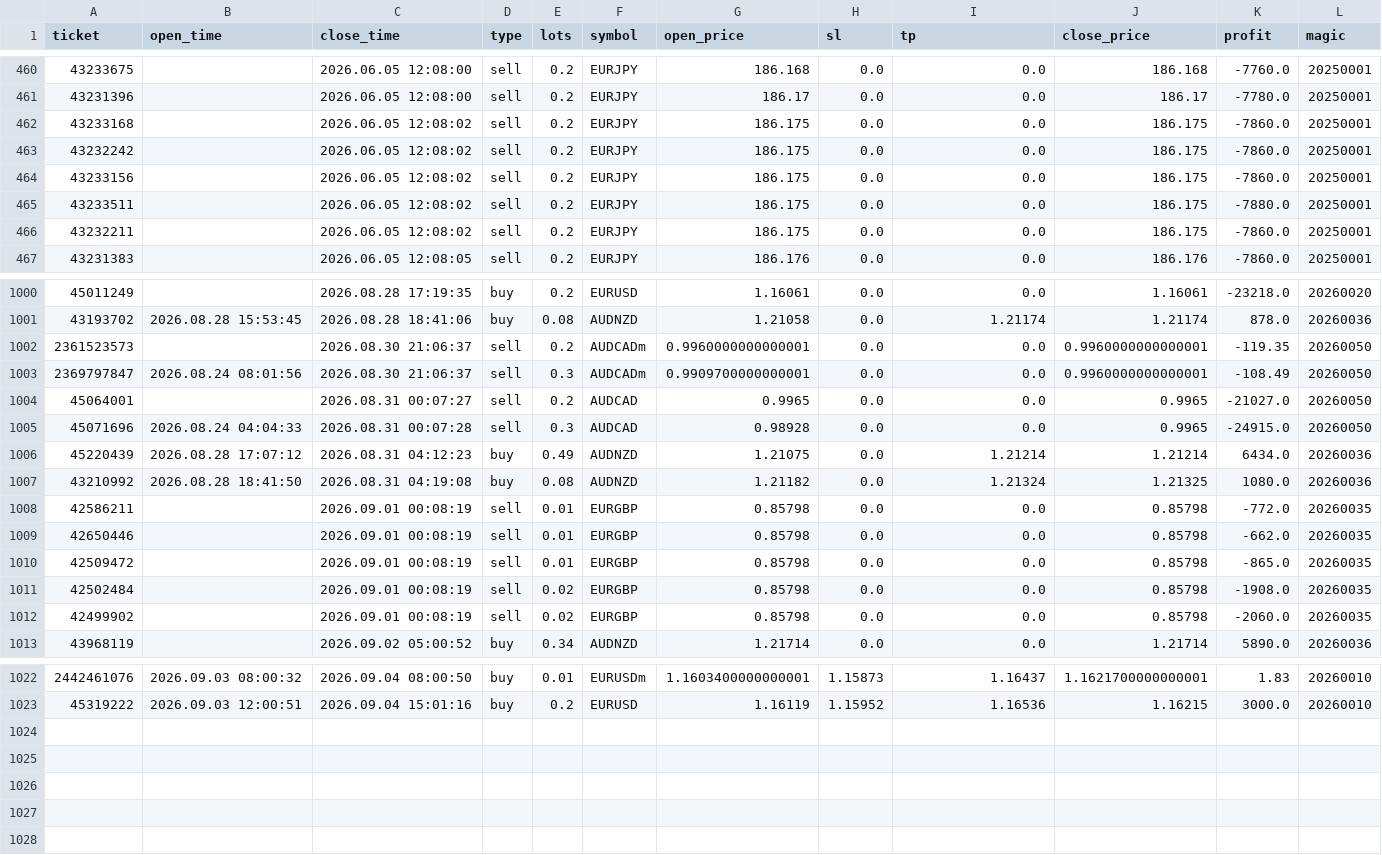
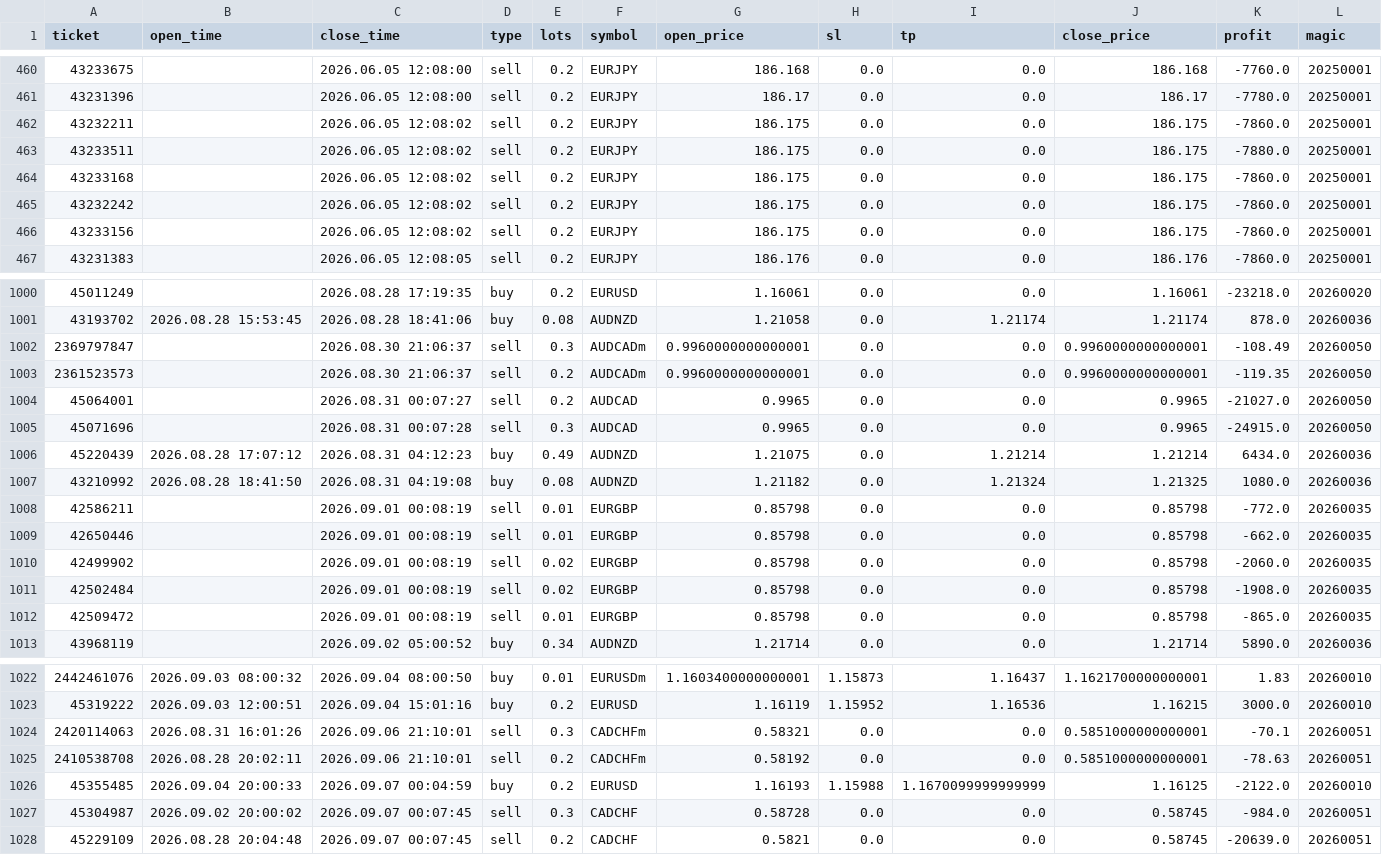
Before and after one commit to Iwa110/fx_bot, a CSV file: optimizer/history.csv, drawn as a sheet; only a part is shown, gaps mark what is left out; removed rows and columns are numbered as before the commit, all else as after; rows hold the shown columns only; the diff covers the shown part only; the diff names each change by its address in the sheet, - before the commit and + after, or states it on an @@ line.

Commit message:
data: sync history 2026-09-07 (+5 trades)

```diff
--- a/optimizer/history.csv
+++ b/optimizer/history.csv
@@ row 466 moved to row 462: 43232211 @@
@@ row 465 moved to row 463: 43233511 @@
+row 1002: 2369797847 |  | 2026.08.30 21:06:37 | sell | 0.3 | AUDCADm | 0.9960000000000001 | 0.0 | 0.0 | 0.9960000000000001 | -108.49 | 20260050
-row 1003: 2369797847 | 2026.08.24 08:01:56 | 2026.08.30 21:06:37 | sell | 0.3 | AUDCADm | 0.9909700000000001 | 0.0 | 0.0 | 0.9960000000000001 | -108.49 | 20260050
-B1005 (open_time): 2026.08.24 04:04:33
+B1005 (open_time): (empty)
-G1005 (open_price): 0.98928
+G1005 (open_price): 0.9965
@@ row 1012 moved to row 1010: 42499902 @@
+row 1024: 2420114063 | 2026.08.31 16:01:26 | 2026.09.06 21:10:01 | sell | 0.3 | CADCHFm | 0.58321 | 0.0 | 0.0 | 0.5851000000000001 | -70.1 | 20260051
+row 1025: 2410538708 | 2026.08.28 20:02:11 | 2026.09.06 21:10:01 | sell | 0.2 | CADCHFm | 0.58192 | 0.0 | 0.0 | 0.5851000000000001 | -78.63 | 20260051
+row 1026: 45355485 | 2026.09.04 20:00:33 | 2026.09.07 00:04:59 | buy | 0.2 | EURUSD | 1.16193 | 1.15988 | 1.1670099999999999 | 1.16125 | -2122.0 | 20260010
+row 1027: 45304987 | 2026.09.02 20:00:02 | 2026.09.07 00:07:45 | sell | 0.3 | CADCHF | 0.58728 | 0.0 | 0.0 | 0.58745 | -984.0 | 20260051
+row 1028: 45229109 | 2026.08.28 20:04:48 | 2026.09.07 00:07:45 | sell | 0.2 | CADCHF | 0.5821 | 0.0 | 0.0 | 0.58745 | -20639.0 | 20260051
```
Also changed, not shown: 78 moved rows elsewhere in this file, optimizer/grid_gate_log.csv.
